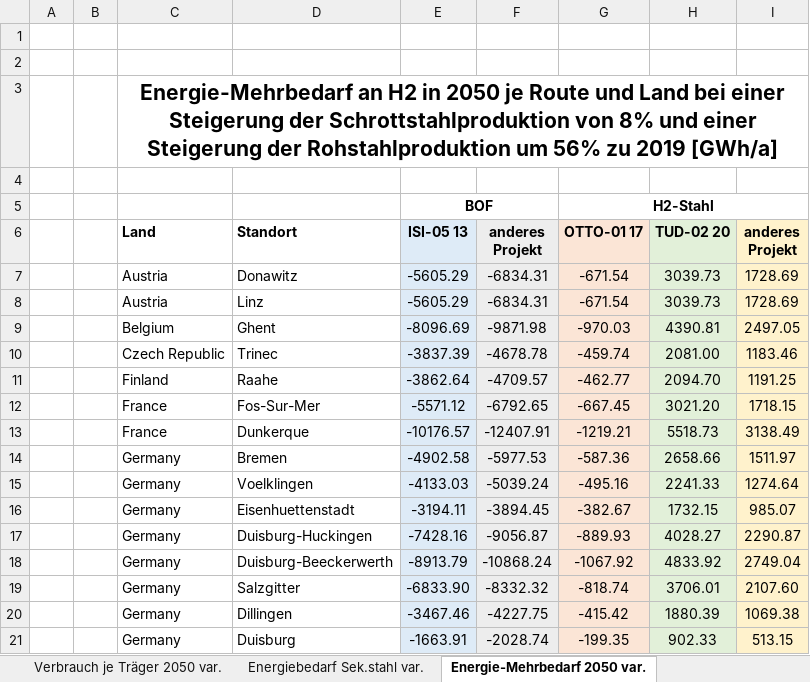
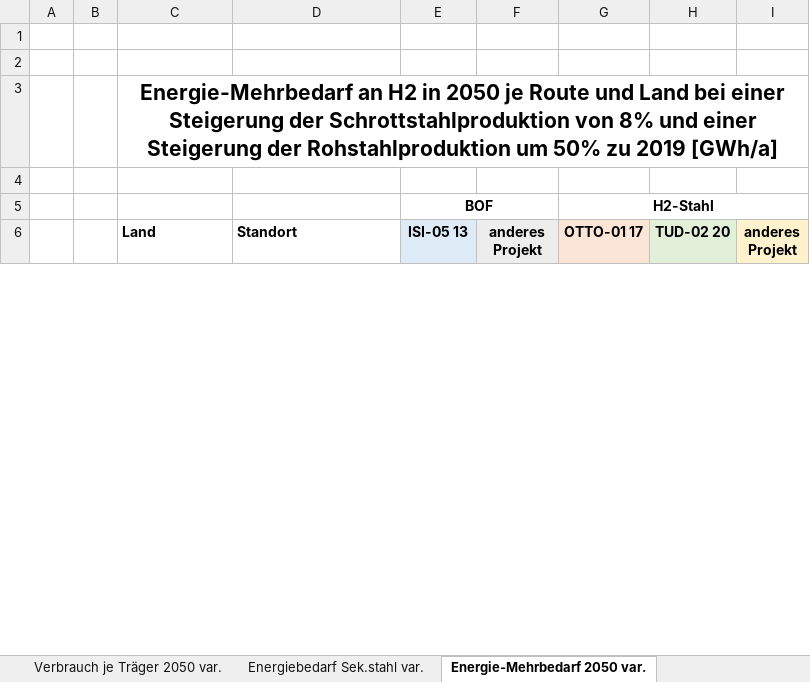
Before and after one commit to agrobe-ffe/test2, an Excel workbook: Energieträger und Sekundäranteile Europa.xlsx, sheet Energie-Mehrbedarf 2050 var., drawn as a sheet; only a part is shown; values as stored, in another font and other column widths than the file's, no borders; removed rows and columns are numbered as before the commit, all else as after; the diff covers the shown part only; the diff names each change by its address in the sheet, - before the commit and + after, or states it on an @@ line.

Commit message:
Anpassung Zunahme Rohstahlprod

```diff
--- a/Energieträger und Sekundäranteile Europa.xlsx (sheet Energie-Mehrbedarf 2050 var.)
+++ b/Energieträger und Sekundäranteile Europa.xlsx (sheet Energie-Mehrbedarf 2050 var.)
-C3 (Land): …Rohstahlproduktion um 56% zu 2019…
+C3 (Land): …Rohstahlproduktion um 50% zu 2019…
-row 7:  |  | Austria | Donawitz | -5605.29 | -6834.31 | -671.54 | 3039.73 | 1728.69
-row 8:  |  | Austria | Linz | -5605.29 | -6834.31 | -671.54 | 3039.73 | 1728.69
-row 9:  |  | Belgium | Ghent | -8096.69 | -9871.98 | -970.03 | 4390.81 | 2497.05
-row 10:  |  | Czech Republic | Trinec | -3837.39 | -4678.78 | -459.74 | 2081.00 | 1183.46
-row 11:  |  | Finland | Raahe | -3862.64 | -4709.57 | -462.77 | 2094.70 | 1191.25
-row 12:  |  | France | Fos-Sur-Mer | -5571.12 | -6792.65 | -667.45 | 3021.20 | 1718.15
-row 13:  |  | France | Dunkerque | -10176.57 | -12407.91 | -1219.21 | 5518.73 | 3138.49
-row 14:  |  | Germany | Bremen | -4902.58 | -5977.53 | -587.36 | 2658.66 | 1511.97
-row 15:  |  | Germany | Voelklingen | -4133.03 | -5039.24 | -495.16 | 2241.33 | 1274.64
-row 16:  |  | Germany | Eisenhuettenstadt | -3194.11 | -3894.45 | -382.67 | 1732.15 | 985.07
-row 17:  |  | Germany | Duisburg-Huckingen | -7428.16 | -9056.87 | -889.93 | 4028.27 | 2290.87
-row 18:  |  | Germany | Duisburg-Beeckerwerth | -8913.79 | -10868.24 | -1067.92 | 4833.92 | 2749.04
-row 19:  |  | Germany | Salzgitter | -6833.90 | -8332.32 | -818.74 | 3706.01 | 2107.60
-row 20:  |  | Germany | Dillingen | -3467.46 | -4227.75 | -415.42 | 1880.39 | 1069.38
-row 21:  |  | Germany | Duisburg | -1663.91 | -2028.74 | -199.35 | 902.33 | 513.15
```
Also changed, not shown: 87 added rows, 72 removed rows and 2 edited cells elsewhere in this sheet, sheet Energiebedarf Sek.stahl var., sheet Verbrauch je Träger 2050 var., sheet Gesamtenergie 2050 var., sheet Sekundäranteil.
